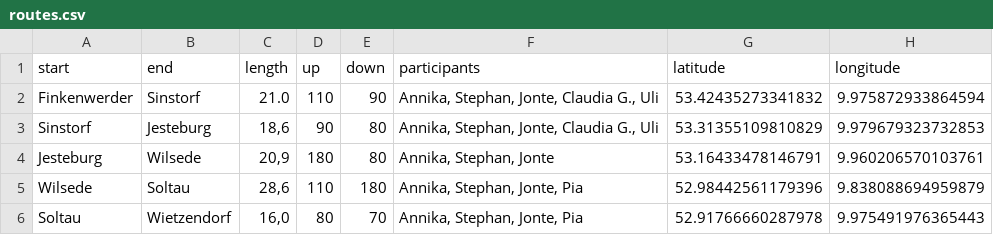
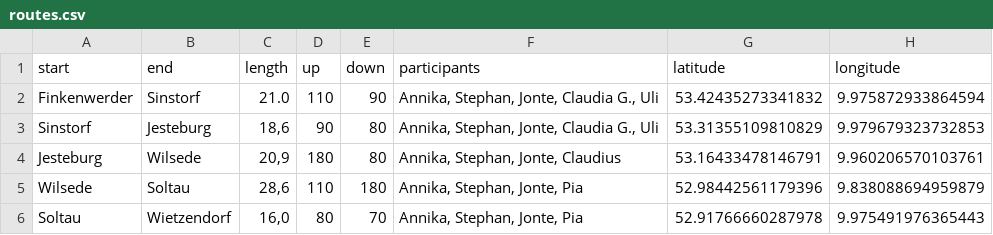
Before and after one commit to Lausbert/diesdas, a CSV file: _data/routes.csv, drawn as a sheet; only a part is shown; the diff names each change by its address in the sheet, - before the commit and + after, or states it on an @@ line.

Commit message:
wip

```diff
--- a/_data/routes.csv
+++ b/_data/routes.csv
-F4 (participants): Annika, Stephan, Jonte
+F4 (participants): Annika, Stephan, Jonte, Claudius
```
